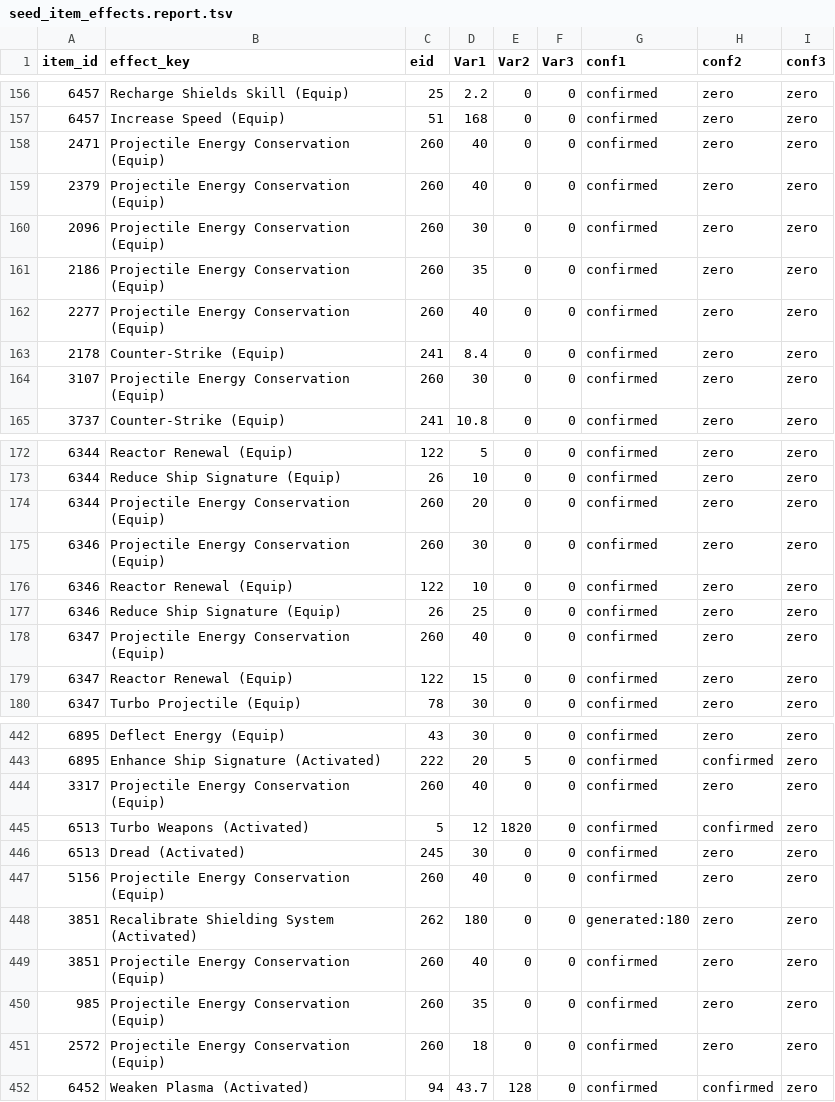
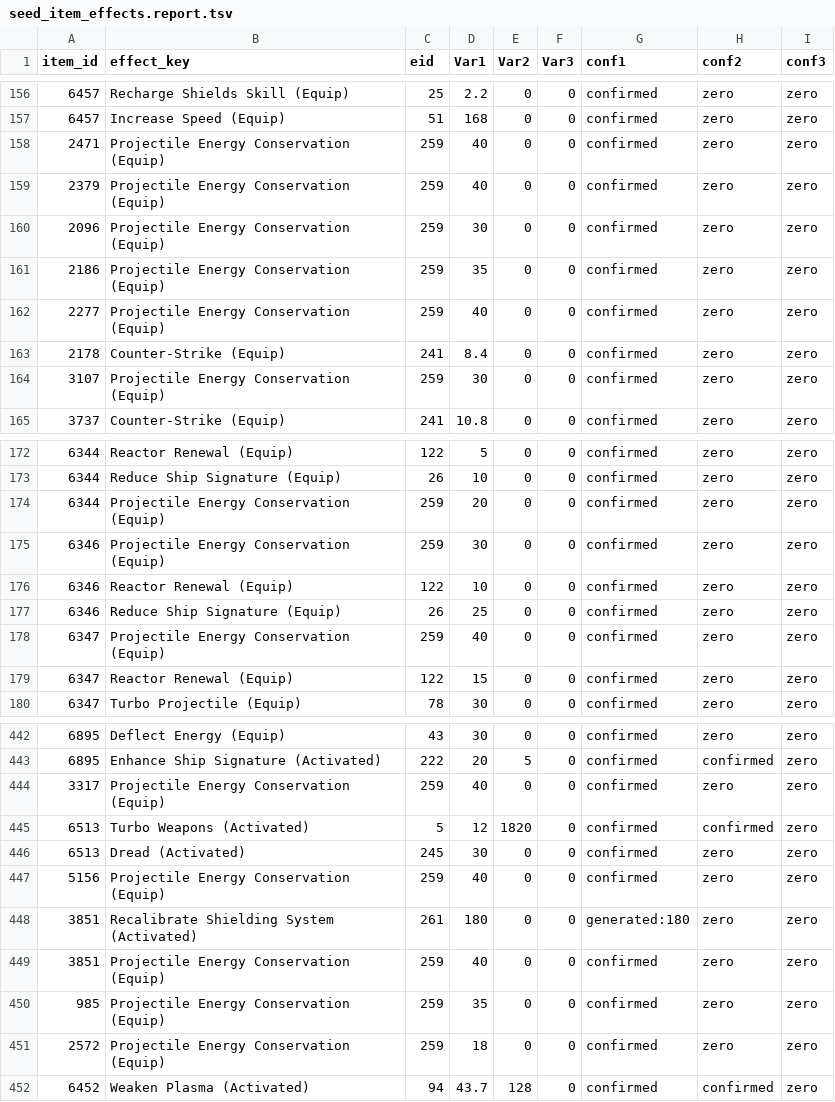
Before and after one commit to sigseg1v/enb-emulator, a TSV file: db/postgres/seed_item_effects.report.tsv, drawn as a sheet; only a part is shown, gaps mark what is left out; the diff covers the shown part only.

```diff
--- a/db/postgres/seed_item_effects.report.tsv
+++ b/db/postgres/seed_item_effects.report.tsv
@@ -157,9 +157,9 @@ item_id	effect_key	eid	Var1	Var2	Var3	conf1	conf2	conf3
 6457	Increase Speed (Equip)	51	168	0	0	confirmed	zero	zero
-2471	Projectile Energy Conservation (Equip)	260	40	0	0	confirmed	zero	zero
-2379	Projectile Energy Conservation (Equip)	260	40	0	0	confirmed	zero	zero
-2096	Projectile Energy Conservation (Equip)	260	30	0	0	confirmed	zero	zero
-2186	Projectile Energy Conservation (Equip)	260	35	0	0	confirmed	zero	zero
-2277	Projectile Energy Conservation (Equip)	260	40	0	0	confirmed	zero	zero
+2471	Projectile Energy Conservation (Equip)	259	40	0	0	confirmed	zero	zero
+2379	Projectile Energy Conservation (Equip)	259	40	0	0	confirmed	zero	zero
+2096	Projectile Energy Conservation (Equip)	259	30	0	0	confirmed	zero	zero
+2186	Projectile Energy Conservation (Equip)	259	35	0	0	confirmed	zero	zero
+2277	Projectile Energy Conservation (Equip)	259	40	0	0	confirmed	zero	zero
 2178	Counter-Strike (Equip)	241	8.4	0	0	confirmed	zero	zero
-3107	Projectile Energy Conservation (Equip)	260	30	0	0	confirmed	zero	zero
+3107	Projectile Energy Conservation (Equip)	259	30	0	0	confirmed	zero	zero
 3737	Counter-Strike (Equip)	241	10.8	0	0	confirmed	zero	zero
@@ -173,7 +173,7 @@ item_id	effect_key	eid	Var1	Var2	Var3	conf1	conf2	conf3
 6344	Reduce Ship Signature (Equip)	26	10	0	0	confirmed	zero	zero
-6344	Projectile Energy Conservation (Equip)	260	20	0	0	confirmed	zero	zero
-6346	Projectile Energy Conservation (Equip)	260	30	0	0	confirmed	zero	zero
+6344	Projectile Energy Conservation (Equip)	259	20	0	0	confirmed	zero	zero
+6346	Projectile Energy Conservation (Equip)	259	30	0	0	confirmed	zero	zero
 6346	Reactor Renewal (Equip)	122	10	0	0	confirmed	zero	zero
 6346	Reduce Ship Signature (Equip)	26	25	0	0	confirmed	zero	zero
-6347	Projectile Energy Conservation (Equip)	260	40	0	0	confirmed	zero	zero
+6347	Projectile Energy Conservation (Equip)	259	40	0	0	confirmed	zero	zero
 6347	Reactor Renewal (Equip)	122	15	0	0	confirmed	zero	zero
@@ -443,10 +443,10 @@ item_id	effect_key	eid	Var1	Var2	Var3	conf1	conf2	conf3
 6895	Enhance Ship Signature (Activated)	222	20	5	0	confirmed	confirmed	zero
-3317	Projectile Energy Conservation (Equip)	260	40	0	0	confirmed	zero	zero
+3317	Projectile Energy Conservation (Equip)	259	40	0	0	confirmed	zero	zero
 6513	Turbo Weapons (Activated)	5	12	1820	0	confirmed	confirmed	zero
 6513	Dread (Activated)	245	30	0	0	confirmed	zero	zero
-5156	Projectile Energy Conservation (Equip)	260	40	0	0	confirmed	zero	zero
-3851	Recalibrate Shielding System (Activated)	262	180	0	0	generated:180	zero	zero
-3851	Projectile Energy Conservation (Equip)	260	40	0	0	confirmed	zero	zero
-985	Projectile Energy Conservation (Equip)	260	35	0	0	confirmed	zero	zero
-2572	Projectile Energy Conservation (Equip)	260	18	0	0	confirmed	zero	zero
+5156	Projectile Energy Conservation (Equip)	259	40	0	0	confirmed	zero	zero
+3851	Recalibrate Shielding System (Activated)	261	180	0	0	generated:180	zero	zero
+3851	Projectile Energy Conservation (Equip)	259	40	0	0	confirmed	zero	zero
+985	Projectile Energy Conservation (Equip)	259	35	0	0	confirmed	zero	zero
+2572	Projectile Energy Conservation (Equip)	259	18	0	0	confirmed	zero	zero
 6452	Weaken Plasma (Activated)	94	43.7	128	0	confirmed	confirmed	zero
```
Also changed, not shown: 90 edited cells elsewhere in this file, 4 other files.
